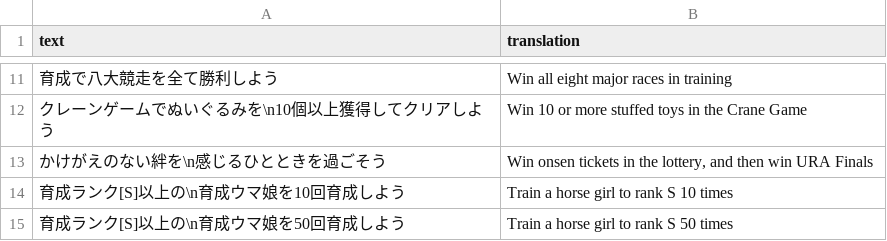
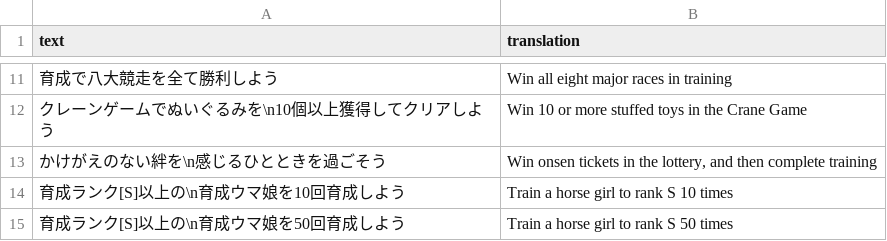
Before and after one commit to FabulousCupcake/umamusume-db-translate, a CSV file: src/data/trainer-title-requirements.csv, drawn as a sheet; only a part is shown, gaps mark what is left out.

Commit message:
Update src/data/trainer-title-requirements.csv
Co-authored-by: FabulousCupcake <mail.fabulous.cupcake@gmail.com>

```diff
--- a/src/data/trainer-title-requirements.csv
+++ b/src/data/trainer-title-requirements.csv
@@ -12,3 +12,3 @@
 "クレーンゲームでぬいぐるみを\n10個以上獲得してクリアしよう","Win 10 or more stuffed toys in the Crane Game"
-"かけがえのない絆を\n感じるひとときを過ごそう","Win onsen tickets in the lottery, and then win URA Finals"
+"かけがえのない絆を\n感じるひとときを過ごそう","Win onsen tickets in the lottery, and then complete training"
 "育成ランク[S]以上の\n育成ウマ娘を10回育成しよう","Train a horse girl to rank S 10 times"
```
